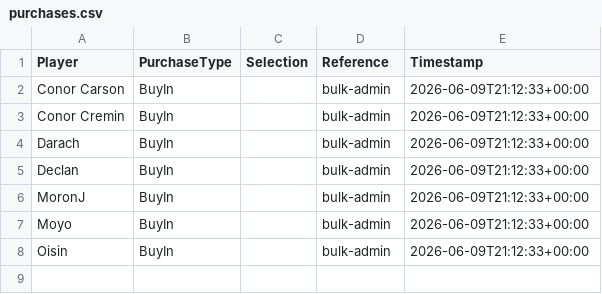
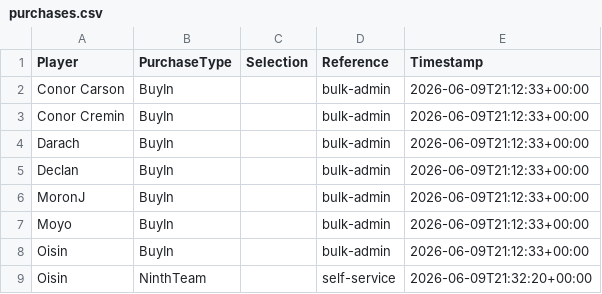
Before and after one commit to oisincarroll296/wc2026-sweepstake-BSC, a CSV file: data/purchases.csv, drawn as a sheet.

Commit message:
Purchase: Oisin NinthTeam

```diff
--- a/data/purchases.csv
+++ b/data/purchases.csv
@@ -8 +8,2 @@ Moyo,BuyIn,,bulk-admin,2026-06-09T21:12:33+00:00
 Oisin,BuyIn,,bulk-admin,2026-06-09T21:12:33+00:00
+Oisin,NinthTeam,,self-service,2026-06-09T21:32:20+00:00
```
